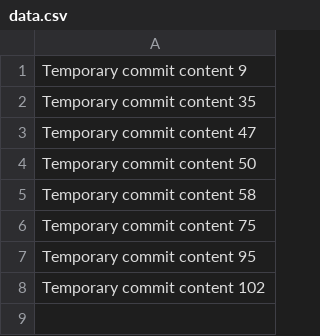
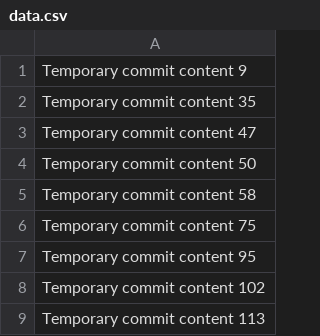
Before and after one commit to lb9121/9121, a CSV file: data.csv, drawn as a sheet; the diff names each change by its address in the sheet, - before the commit and + after, or states it on an @@ line.

```diff
--- a/data.csv
+++ b/data.csv
+row 9: Temporary commit content 113
```
